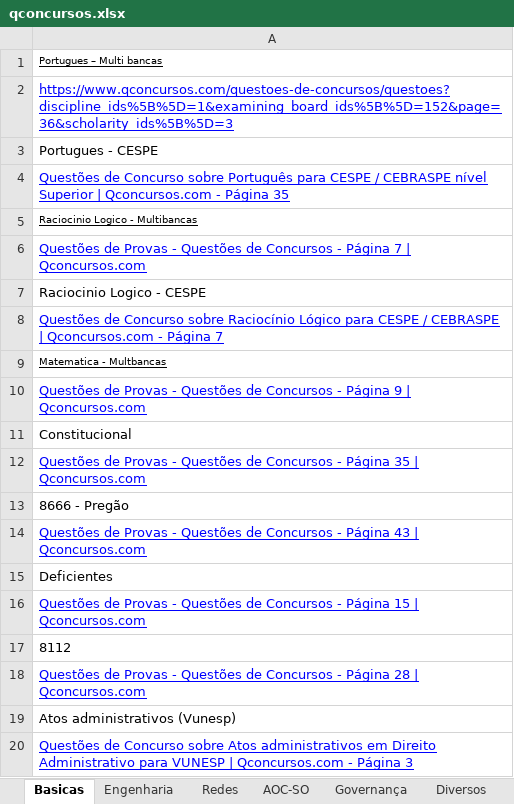
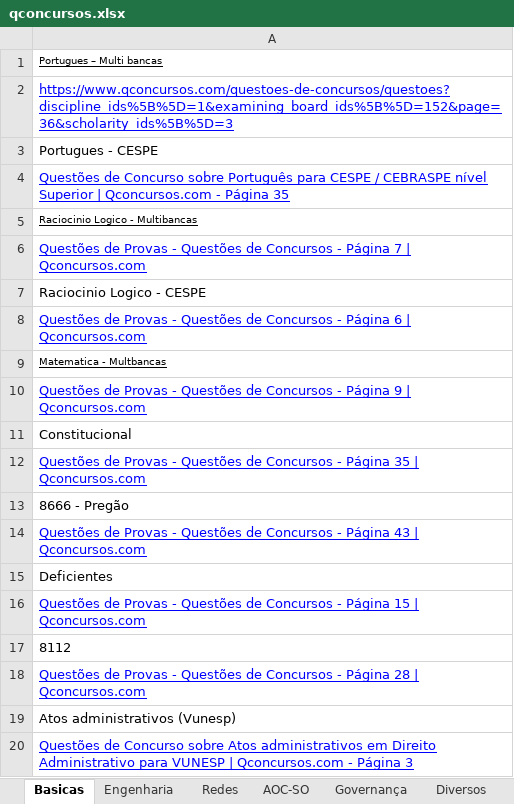
Before and after one commit to willhc1984/estudos, an Excel workbook: qconcursos.xlsx, sheet Basicas, drawn as a sheet; values as stored, in another font and other column widths than the file's, no borders; the diff names each change by its address in the sheet, - before the commit and + after, or states it on an @@ line.

```diff
--- a/qconcursos.xlsx (sheet Basicas)
+++ b/qconcursos.xlsx (sheet Basicas)
-A8: Questões de Concurso sobre Raciocínio Lógico para CESPE / CEBRASPE | Qconcursos.com - Página 7
+A8: Questões de Provas - Questões de Concursos - Página 6 | Qconcursos.com
```
Also changed, not shown: sheet BD, sheet Sequencia, 5 other files.
